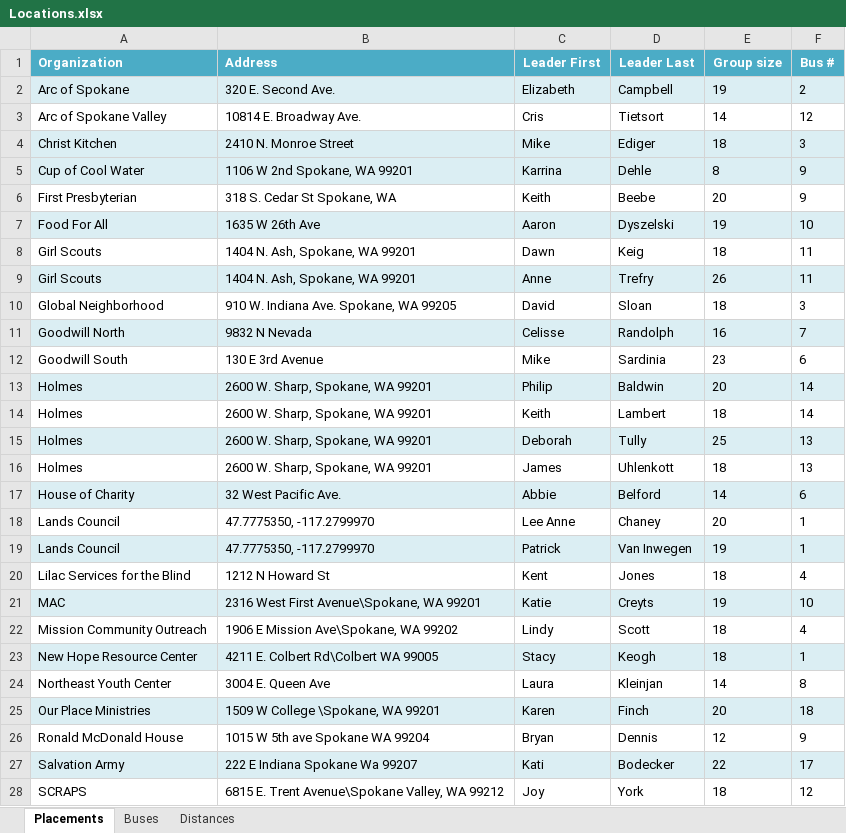
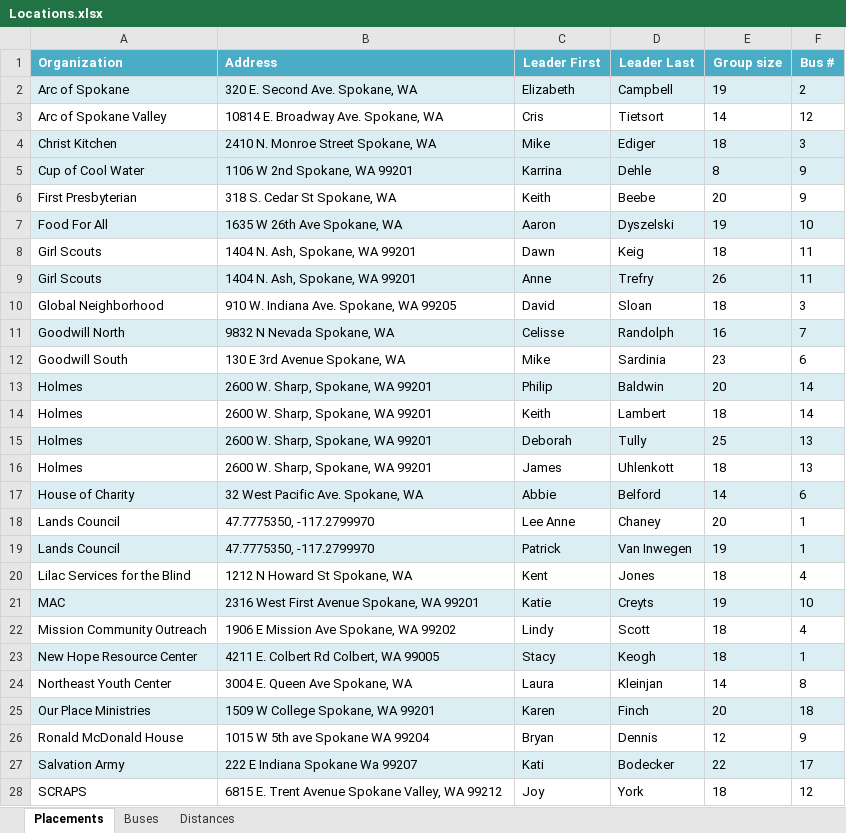
Before and after one commit to KathLevi/CBDBuses, an Excel workbook: CBD/bin/Debug/Locations.xlsx, sheet Placements, drawn as a sheet; only a part is shown; values as stored, in another font and other column widths than the file's, no borders; the diff covers the shown part only; the diff names each change by its address in the sheet, - before the commit and + after, or states it on an @@ line.

Commit message:
Temp code to query google maps
Query google maps and save to excel spreadsheet for use throughout project instead of continuing to query google since we only have 3000/day.

```diff
--- a/CBD/bin/Debug/Locations.xlsx (sheet Placements)
+++ b/CBD/bin/Debug/Locations.xlsx (sheet Placements)
-B2 (Address): 320 E. Second Ave.
+B2 (Address): 320 E. Second Ave. Spokane, WA
-B3 (Address): 10814 E. Broadway Ave.
+B3 (Address): 10814 E. Broadway Ave. Spokane, WA
-B4 (Address): 2410 N. Monroe Street
+B4 (Address): 2410 N. Monroe Street Spokane, WA
-B7 (Address): 1635 W 26th Ave
+B7 (Address): 1635 W 26th Ave Spokane, WA
-B11 (Address): 9832 N Nevada
+B11 (Address): 9832 N Nevada Spokane, WA
-B12 (Address): 130 E 3rd Avenue
+B12 (Address): 130 E 3rd Avenue Spokane, WA
-B17 (Address): 32 West Pacific Ave.
+B17 (Address): 32 West Pacific Ave. Spokane, WA
-B20 (Address): 1212 N Howard St
+B20 (Address): 1212 N Howard St Spokane, WA
-B21 (Address): 2316 West First Avenue\Spokane, WA 99201
+B21 (Address): 2316 West First Avenue Spokane, WA 99201
-B22 (Address): 1906 E Mission Ave\Spokane, WA 99202
+B22 (Address): 1906 E Mission Ave Spokane, WA 99202
-B23 (Address): 4211 E. Colbert Rd\Colbert WA 99005
+B23 (Address): 4211 E. Colbert Rd Colbert, WA 99005
-B24 (Address): 3004 E. Queen Ave
+B24 (Address): 3004 E. Queen Ave Spokane, WA
-B25 (Address): 1509 W College \Spokane, WA 99201
+B25 (Address): 1509 W College Spokane, WA 99201
-B28 (Address): 6815 E. Trent Avenue\Spokane Valley, WA 99212
+B28 (Address): 6815 E. Trent Avenue Spokane Valley, WA 99212
```
Also changed, not shown: 1 added row and 11 edited cells elsewhere in this sheet, sheet Distances, charts or pictures, 18 other files.
